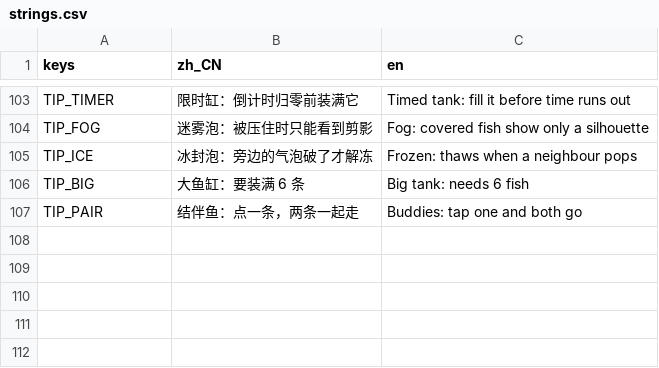
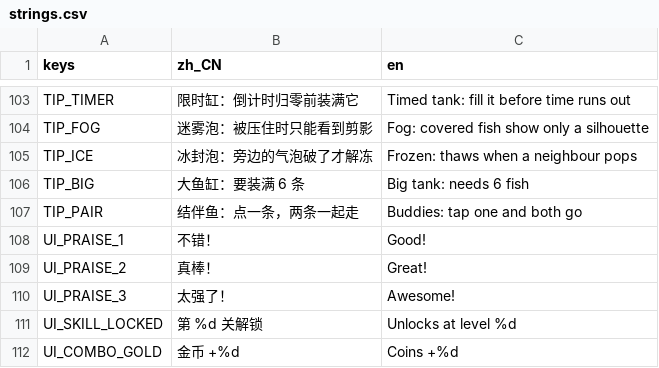
Before and after one commit to crazyniu/fishsort, a CSV file: i18n/strings.csv, drawn as a sheet; only a part is shown, gaps mark what is left out.

```diff
--- a/i18n/strings.csv
+++ b/i18n/strings.csv
@@ -107 +107,6 @@ TIP_BIG,大鱼缸：要装满 6 条,Big tank: needs 6 fish
 TIP_PAIR,结伴鱼：点一条，两条一起走,Buddies: tap one and both go
+UI_PRAISE_1,不错！,Good!
+UI_PRAISE_2,真棒！,Great!
+UI_PRAISE_3,太强了！,Awesome!
+UI_SKILL_LOCKED,第 %d 关解锁,Unlocks at level %d
+UI_COMBO_GOLD,金币 +%d,Coins +%d
```
Also changed, not shown: 24 other files.
